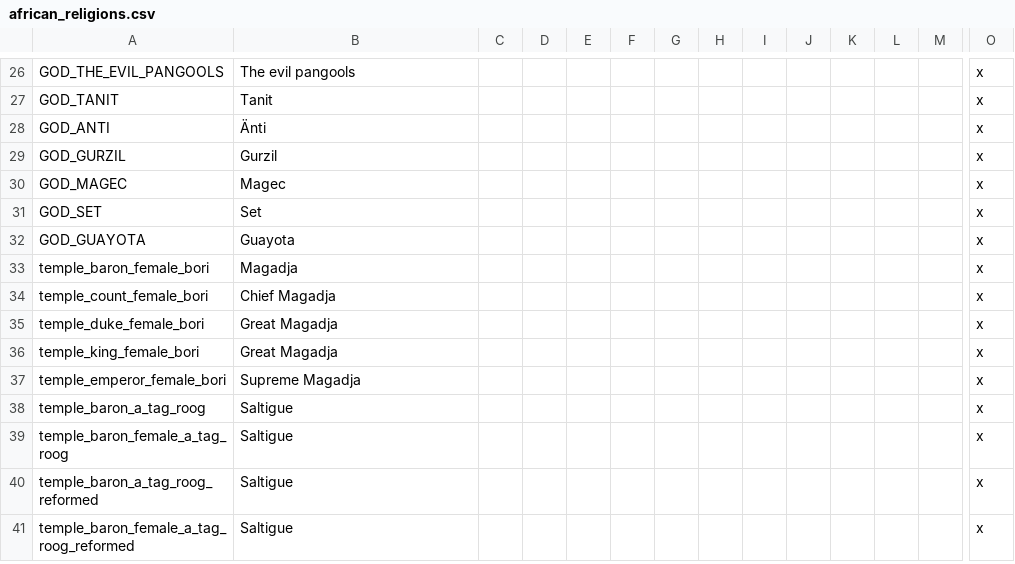
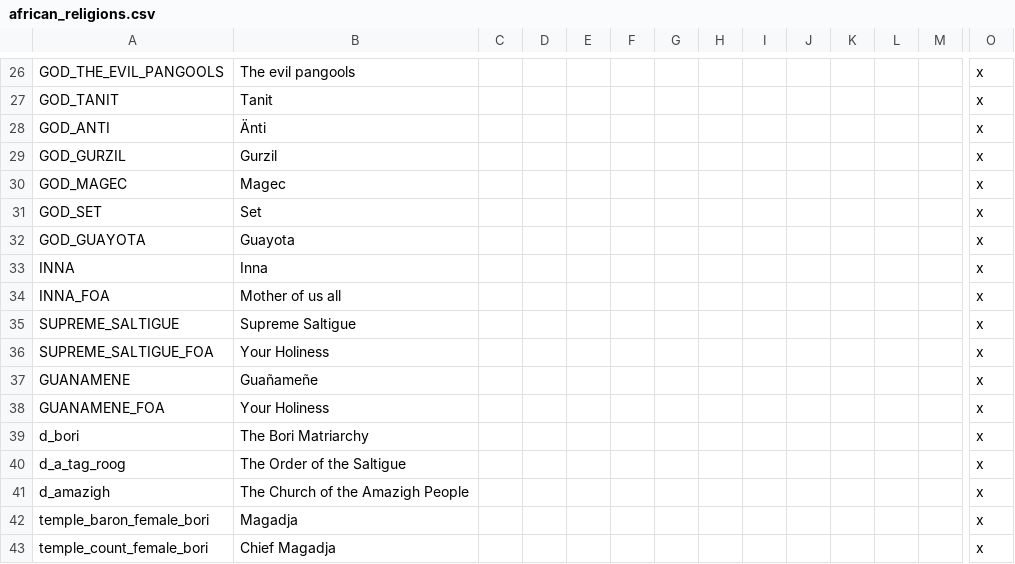
Before and after one commit to faiuwle/CK2AfricanReligionsMod, a CSV file: AfricanReligions/localisation/african_religions.csv, drawn as a sheet; only a part is shown, gaps mark what is left out; the shorter side is filled out with more unchanged rows; rows hold the shown columns only; the diff names each change by its address in the sheet, - before the commit and + after, or states it on an @@ line.

```diff
--- a/AfricanReligions/localisation/african_religions.csv
+++ b/AfricanReligions/localisation/african_religions.csv
+row 33: INNA | Inna |  |  |  |  |  |  |  |  |  |  |  | x
+row 34: INNA_FOA | Mother of us all |  |  |  |  |  |  |  |  |  |  |  | x
+row 35: SUPREME_SALTIGUE | Supreme Saltigue |  |  |  |  |  |  |  |  |  |  |  | x
+row 36: SUPREME_SALTIGUE_FOA | Your Holiness |  |  |  |  |  |  |  |  |  |  |  | x
+row 37: GUANAMENE | Guañameñe |  |  |  |  |  |  |  |  |  |  |  | x
+row 38: GUANAMENE_FOA | Your Holiness |  |  |  |  |  |  |  |  |  |  |  | x
+row 39: d_bori | The Bori Matriarchy |  |  |  |  |  |  |  |  |  |  |  | x
+row 40: d_a_tag_roog | The Order of the Saltigue |  |  |  |  |  |  |  |  |  |  |  | x
+row 41: d_amazigh | The Church of the Amazigh People |  |  |  |  |  |  |  |  |  |  |  | x
```
Also changed, not shown: 14 other files.
